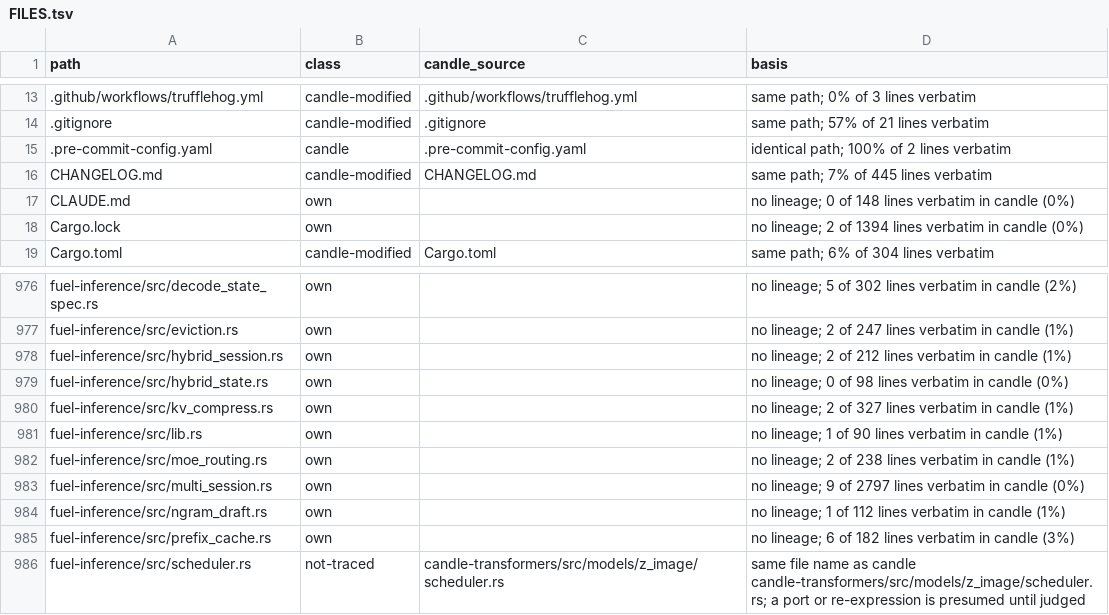
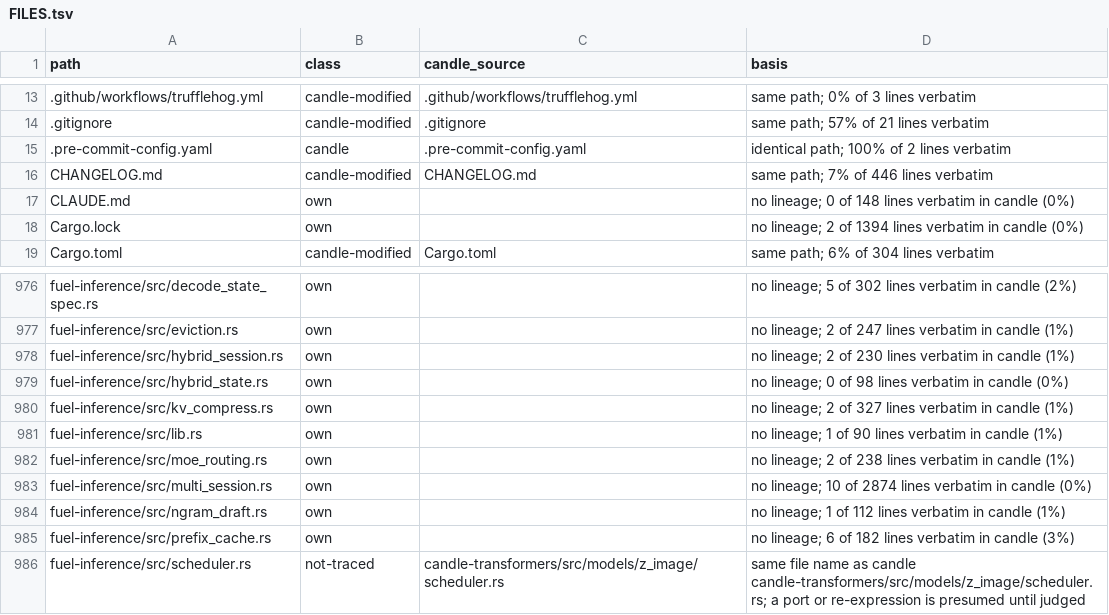
Before and after one commit to ciresnave/fuel, a TSV file: docs/provenance/FILES.tsv, drawn as a sheet; only a part is shown, gaps mark what is left out.

```diff
--- a/docs/provenance/FILES.tsv
+++ b/docs/provenance/FILES.tsv
@@ -15,3 +15,3 @@ path	class	candle_source	basis
 .pre-commit-config.yaml	candle	.pre-commit-config.yaml	identical path; 100% of 2 lines verbatim
-CHANGELOG.md	candle-modified	CHANGELOG.md	same path; 7% of 445 lines verbatim
+CHANGELOG.md	candle-modified	CHANGELOG.md	same path; 7% of 446 lines verbatim
 CLAUDE.md	own		no lineage; 0 of 148 lines verbatim in candle (0%)
@@ -977,3 +977,3 @@ fuel-inference/src/decode_state_spec.rs	own		no lineage; 5 of 302 lines verbatim
 fuel-inference/src/eviction.rs	own		no lineage; 2 of 247 lines verbatim in candle (1%)
-fuel-inference/src/hybrid_session.rs	own		no lineage; 2 of 212 lines verbatim in candle (1%)
+fuel-inference/src/hybrid_session.rs	own		no lineage; 2 of 230 lines verbatim in candle (1%)
 fuel-inference/src/hybrid_state.rs	own		no lineage; 0 of 98 lines verbatim in candle (0%)
@@ -982,3 +982,3 @@ fuel-inference/src/lib.rs	own		no lineage; 1 of 90 lines verbatim in candle (1%)
 fuel-inference/src/moe_routing.rs	own		no lineage; 2 of 238 lines verbatim in candle (1%)
-fuel-inference/src/multi_session.rs	own		no lineage; 9 of 2797 lines verbatim in candle (0%)
+fuel-inference/src/multi_session.rs	own		no lineage; 10 of 2874 lines verbatim in candle (0%)
 fuel-inference/src/ngram_draft.rs	own		no lineage; 1 of 112 lines verbatim in candle (1%)
```
